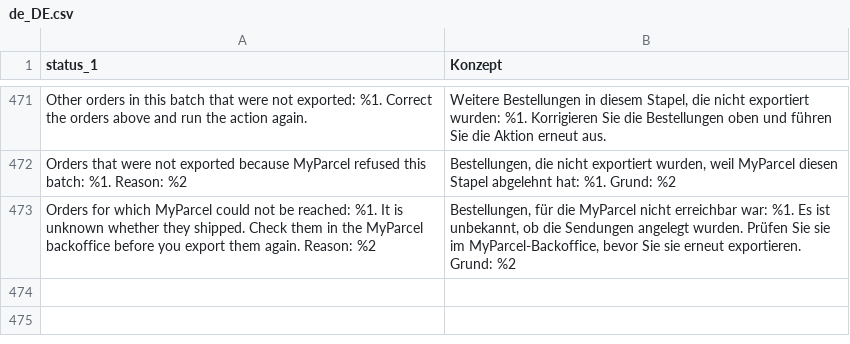
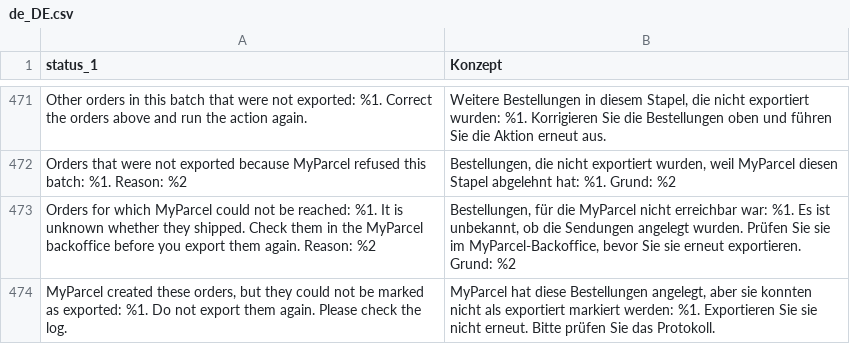
Before and after one commit to PedroFlores199/magento, a CSV file: i18n/de_DE.csv, drawn as a sheet; only a part is shown, gaps mark what is left out; the diff names each change by its address in the sheet, - before the commit and + after, or states it on an @@ line.

```diff
--- a/i18n/de_DE.csv
+++ b/i18n/de_DE.csv
+row 474: MyParcel created these orders, but they could not be marked as exported: %1. Do not export them again. Please check the log. | MyParcel hat diese Bestellungen angelegt, aber sie konnten nicht als exportiert markiert werden: %1. Exportieren Sie sie nicht erneut. Bitte prüfen Sie das Protokoll.
```
Also changed, not shown: i18n/da_DK.csv, i18n/fr_FR.csv, 5 other files.
